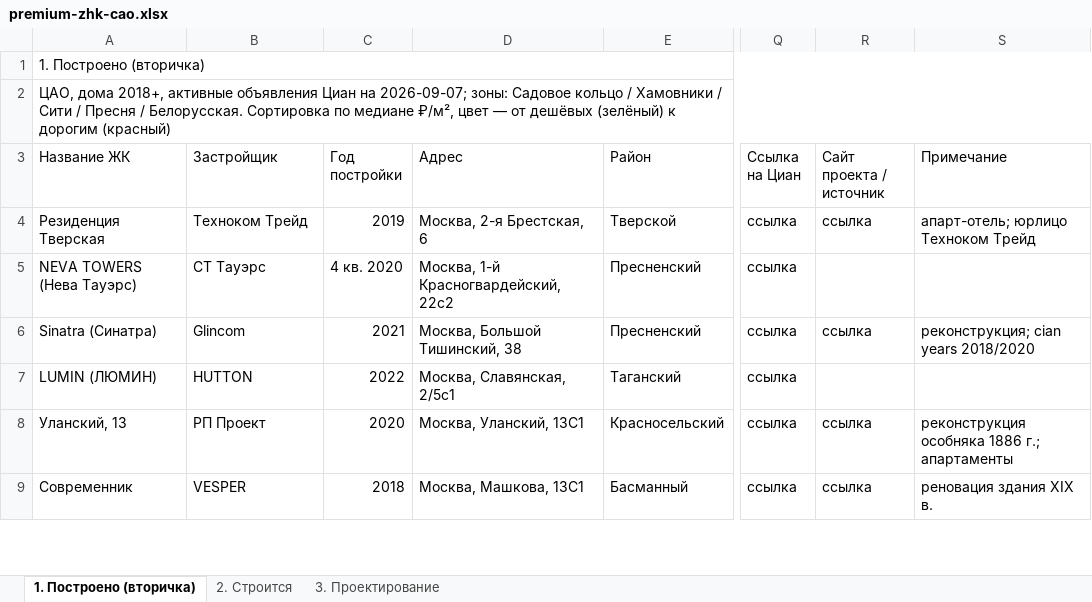
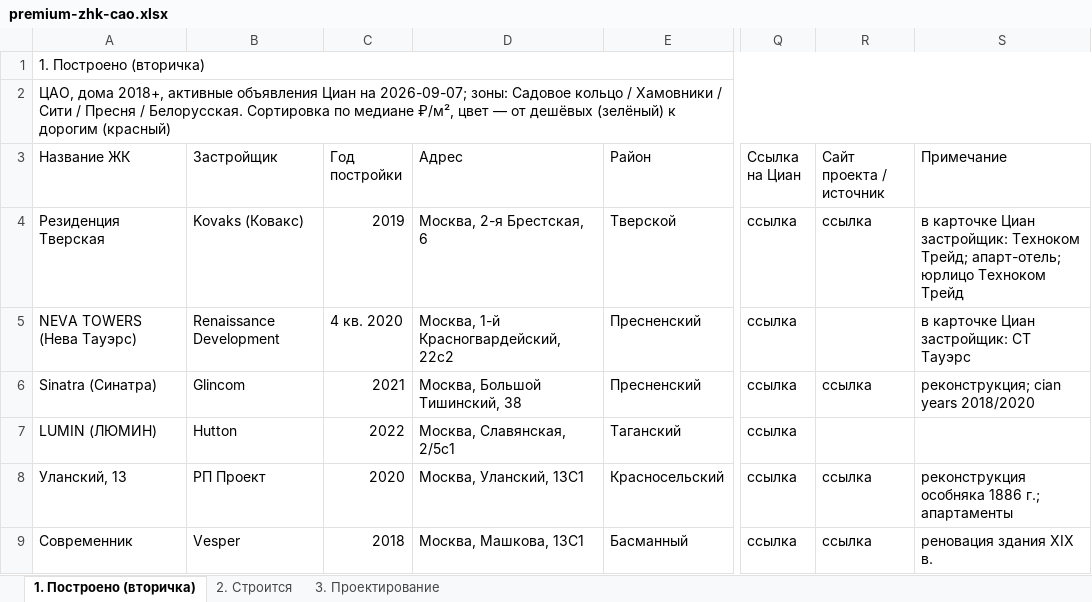
Before and after one commit to parfentsevandrey-blip/test, an Excel workbook: docs/premium-cao/premium-zhk-cao.xlsx, sheet 1. Построено (вторичка), drawn as a sheet; only a part is shown, gaps mark what is left out; values as stored, in another font and other column widths than the file's, no cell formats; conditional formats not drawn; the diff covers the shown part only; the diff names each change by its address in the sheet, - before the commit and + after, or states it on an @@ line.

```diff
--- a/docs/premium-cao/premium-zhk-cao.xlsx (sheet 1. Построено (вторичка))
+++ b/docs/premium-cao/premium-zhk-cao.xlsx (sheet 1. Построено (вторичка))
-B4 (Застройщик): Техноком Трейд
+B4 (Застройщик): Kovaks (Ковакс)
-S4 (Примечание): апарт-отель; юрлицо…
+S4 (Примечание): в карточке Циан застройщик: Техноком Трейд; апарт-отель; юрлицо…
-B5 (Застройщик): СТ Тауэрс
+B5 (Застройщик): Renaissance Development
-S5 (Примечание): (empty)
+S5 (Примечание): в карточке Циан застройщик: СТ Тауэрс
-B7 (Застройщик): HUTTON
+B7 (Застройщик): Hutton
-B9 (Застройщик): VESPER
+B9 (Застройщик): Vesper
```
Also changed, not shown: 1 added row, 10 removed rows and 109 edited cells elsewhere in this sheet, sheet 2. Строится, cell formats, 3 other files.
